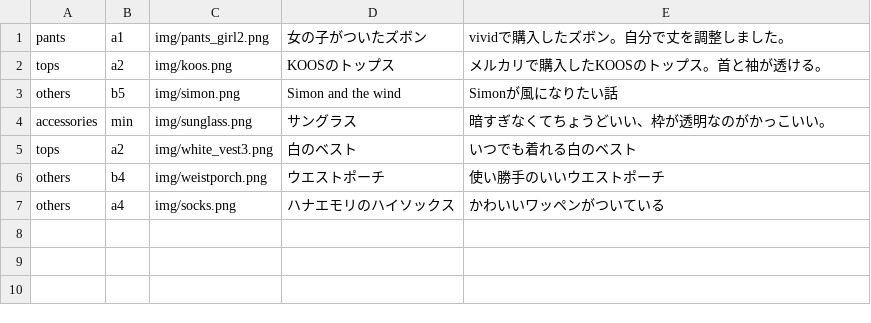
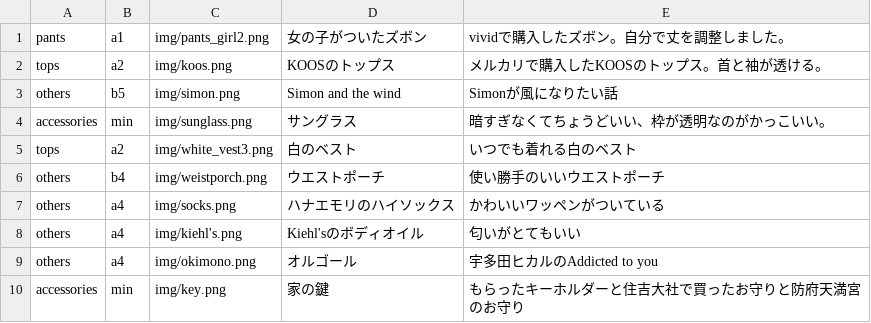
Before and after one commit to akutagawaayumi/img, a CSV file: img.csv, drawn as a sheet.

Commit message:
Update img.csv

```diff
--- a/img.csv
+++ b/img.csv
@@ -7 +7,4 @@ others,b4,img/weistporch.png,"ウエストポーチ","使い勝手のいいウ
 others,a4,img/socks.png,"ハナエモリのハイソックス","かわいいワッペンがついている",
+others,a4,img/kiehl's.png,"Kiehl'sのボディオイル","匂いがとてもいい",
+others,a4,img/okimono.png,"オルゴール","宇多田ヒカルのAddicted to you",
+accessories,min,img/key.png,"家の鍵","もらったキーホルダーと住吉大社で買ったお守りと防府天満宮のお守り",
```
